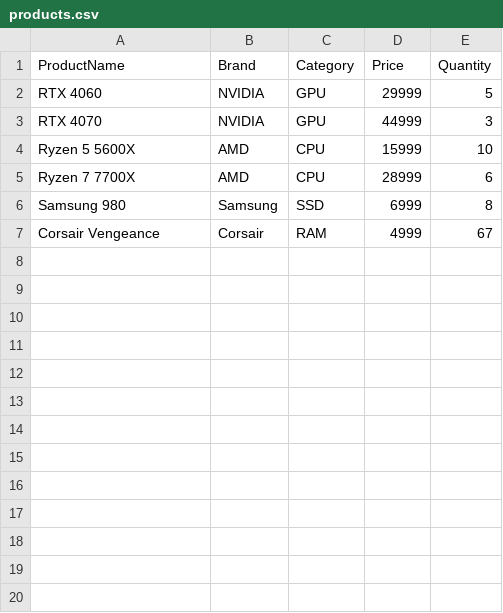
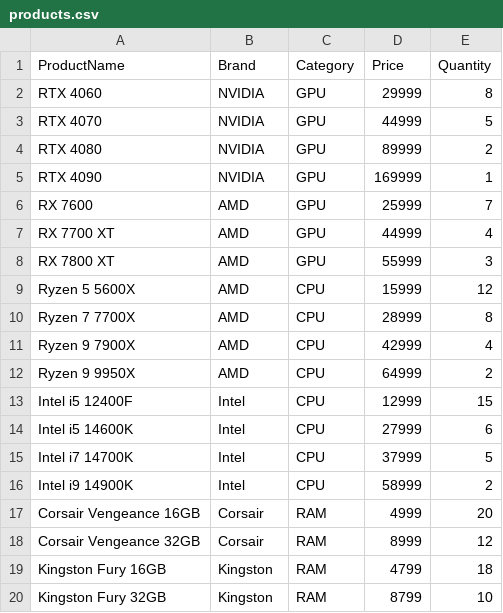
Before and after one commit to Dushyantcoder07/hardware_inventory, a CSV file: products.csv, drawn as a sheet; only a part is shown; the diff covers the shown part only.

```diff
--- a/products.csv
+++ b/products.csv
@@ -1,7 +1,20 @@
 ProductName,Brand,Category,Price,Quantity
-RTX 4060,NVIDIA,GPU,29999,5
-RTX 4070,NVIDIA,GPU,44999,3
-Ryzen 5 5600X,AMD,CPU,15999,10
-Ryzen 7 7700X,AMD,CPU,28999,6
-Samsung 980,Samsung,SSD,6999,8
-Corsair Vengeance,Corsair,RAM,4999,67
+RTX 4060,NVIDIA,GPU,29999,8
+RTX 4070,NVIDIA,GPU,44999,5
+RTX 4080,NVIDIA,GPU,89999,2
+RTX 4090,NVIDIA,GPU,169999,1
+RX 7600,AMD,GPU,25999,7
+RX 7700 XT,AMD,GPU,44999,4
+RX 7800 XT,AMD,GPU,55999,3
+Ryzen 5 5600X,AMD,CPU,15999,12
+Ryzen 7 7700X,AMD,CPU,28999,8
+Ryzen 9 7900X,AMD,CPU,42999,4
+Ryzen 9 9950X,AMD,CPU,64999,2
+Intel i5 12400F,Intel,CPU,12999,15
+Intel i5 14600K,Intel,CPU,27999,6
+Intel i7 14700K,Intel,CPU,37999,5
+Intel i9 14900K,Intel,CPU,58999,2
+Corsair Vengeance 16GB,Corsair,RAM,4999,20
+Corsair Vengeance 32GB,Corsair,RAM,8999,12
+Kingston Fury 16GB,Kingston,RAM,4799,18
+Kingston Fury 32GB,Kingston,RAM,8799,10
```
Also changed, not shown: 21 added rows elsewhere in this file, 3 other files.
